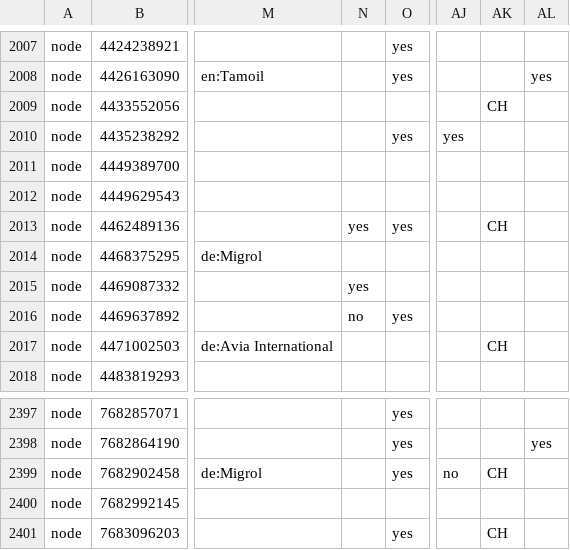
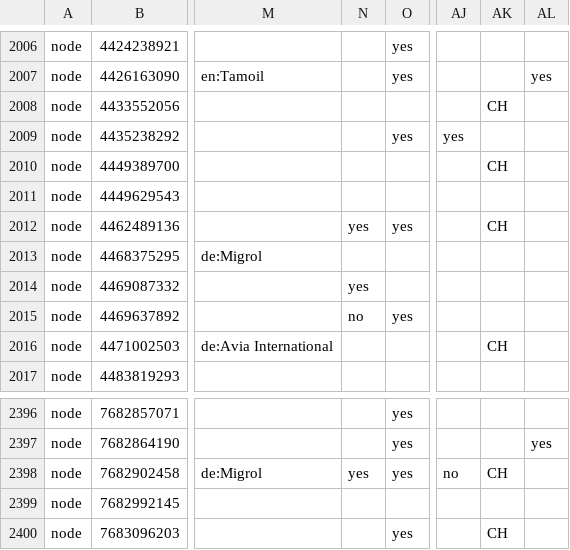
Before and after one commit to reschikareem/scientific_programming, a CSV file: Week_03/challenge/petrol-stations.csv, drawn as a sheet; only a part is shown, gaps mark what is left out; addresses are those after the commit; the diff covers the shown part only; the diff names each change by its address in the sheet, - before the commit and + after, or states it on an @@ line.

```diff
--- a/Week_03/challenge/petrol-stations.csv
+++ b/Week_03/challenge/petrol-stations.csv
-AK2010: (empty)
+AK2010: CH
-N2398: (empty)
+N2398: yes
```
Also changed, not shown: 2 added rows, 1 removed row and 7 edited cells elsewhere in this file, 2 other files.
